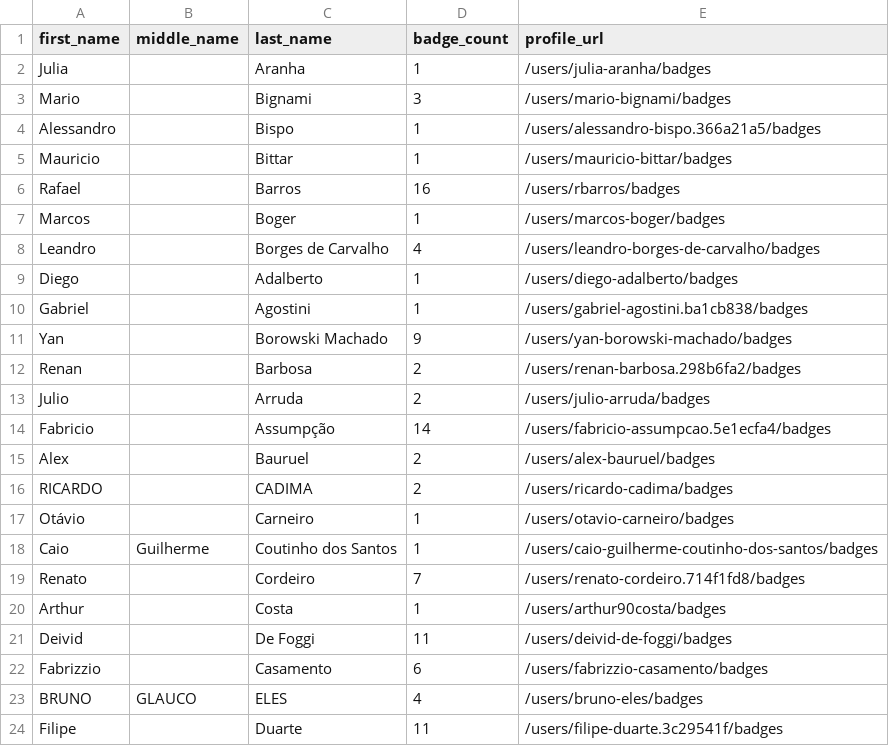
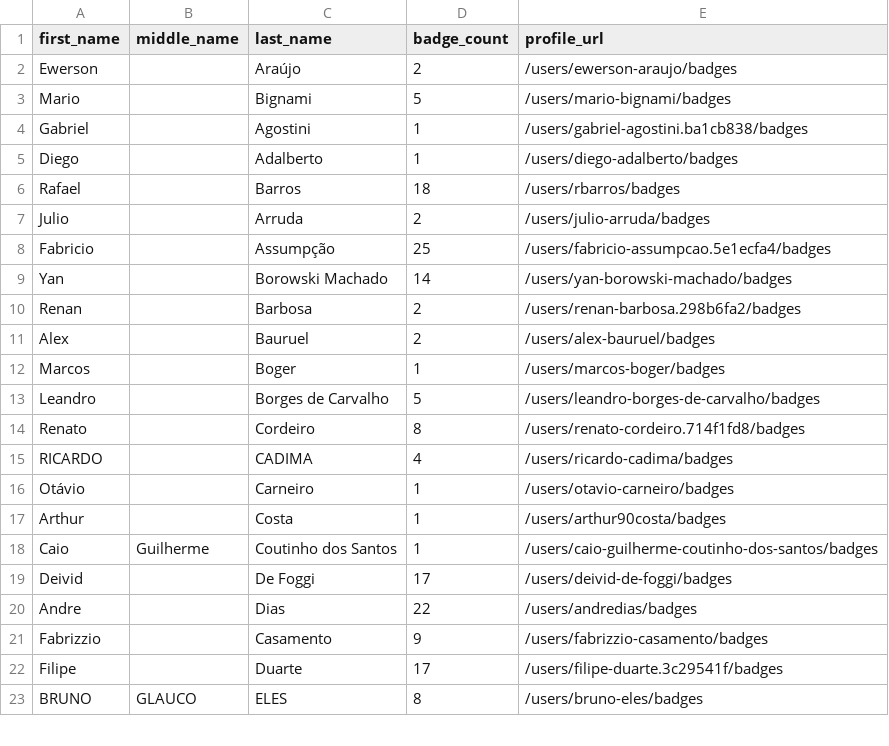
Before and after one commit to diegolisboajj/microsoft-certification-ranking, a CSV file: datasource_ms/ms-certs-brazil.csv, drawn as a sheet; only a part is shown; the diff covers the shown part only.

Commit message:
Unify certifications for dual accounts by name and remove expiration filters globally

```diff
--- a/datasource_ms/ms-certs-brazil.csv
+++ b/datasource_ms/ms-certs-brazil.csv
@@ -1,24 +1,23 @@
 first_name,middle_name,last_name,badge_count,profile_url
-Julia,,Aranha,1,/users/julia-aranha/badges
-Mario,,Bignami,3,/users/mario-bignami/badges
-Alessandro,,Bispo,1,/users/alessandro-bispo.366a21a5/badges
-Mauricio,,Bittar,1,/users/mauricio-bittar/badges
-Rafael,,Barros,16,/users/rbarros/badges
+Ewerson,,Araújo,2,/users/ewerson-araujo/badges
+Mario,,Bignami,5,/users/mario-bignami/badges
+Gabriel,,Agostini,1,/users/gabriel-agostini.ba1cb838/badges
+Diego,,Adalberto,1,/users/diego-adalberto/badges
+Rafael,,Barros,18,/users/rbarros/badges
+Julio,,Arruda,2,/users/julio-arruda/badges
+Fabricio,,Assumpção,25,/users/fabricio-assumpcao.5e1ecfa4/badges
+Yan,,Borowski Machado,14,/users/yan-borowski-machado/badges
+Renan,,Barbosa,2,/users/renan-barbosa.298b6fa2/badges
+Alex,,Bauruel,2,/users/alex-bauruel/badges
 Marcos,,Boger,1,/users/marcos-boger/badges
-Leandro,,Borges de Carvalho,4,/users/leandro-borges-de-carvalho/badges
-Diego,,Adalberto,1,/users/diego-adalberto/badges
-Gabriel,,Agostini,1,/users/gabriel-agostini.ba1cb838/badges
-Yan,,Borowski Machado,9,/users/yan-borowski-machado/badges
-Renan,,Barbosa,2,/users/renan-barbosa.298b6fa2/badges
-Julio,,Arruda,2,/users/julio-arruda/badges
-Fabricio,,Assumpção,14,/users/fabricio-assumpcao.5e1ecfa4/badges
-Alex,,Bauruel,2,/users/alex-bauruel/badges
-RICARDO,,CADIMA,2,/users/ricardo-cadima/badges
+Leandro,,Borges de Carvalho,5,/users/leandro-borges-de-carvalho/badges
+Renato,,Cordeiro,8,/users/renato-cordeiro.714f1fd8/badges
+RICARDO,,CADIMA,4,/users/ricardo-cadima/badges
 Otávio,,Carneiro,1,/users/otavio-carneiro/badges
+Arthur,,Costa,1,/users/arthur90costa/badges
 Caio,Guilherme,Coutinho dos Santos,1,/users/caio-guilherme-coutinho-dos-santos/badges
-Renato,,Cordeiro,7,/users/renato-cordeiro.714f1fd8/badges
-Arthur,,Costa,1,/users/arthur90costa/badges
-Deivid,,De Foggi,11,/users/deivid-de-foggi/badges
-Fabrizzio,,Casamento,6,/users/fabrizzio-casamento/badges
-BRUNO,GLAUCO,ELES,4,/users/bruno-eles/badges
-Filipe,,Duarte,11,/users/filipe-duarte.3c29541f/badges
+Deivid,,De Foggi,17,/users/deivid-de-foggi/badges
+Andre,,Dias,22,/users/andredias/badges
+Fabrizzio,,Casamento,9,/users/fabrizzio-casamento/badges
+Filipe,,Duarte,17,/users/filipe-duarte.3c29541f/badges
+BRUNO,GLAUCO,ELES,8,/users/bruno-eles/badges
```
Also changed, not shown: 3 added rows, 4 removed rows, 2 moved rows and 4 edited cells elsewhere in this file, 13 other files.
